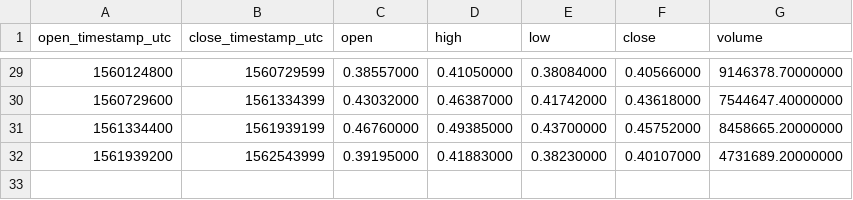
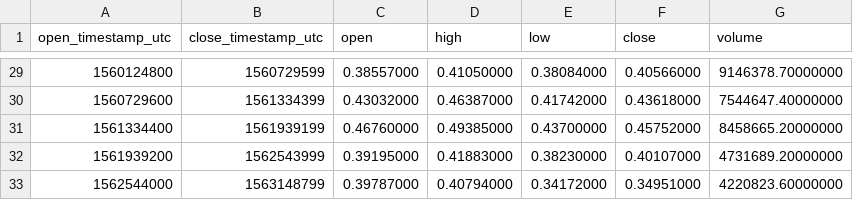
Before and after one commit to cryptobigbro/binance-XRPTUSD, a CSV file: binance-XRPTUSD-1w.csv, drawn as a sheet; only a part is shown, gaps mark what is left out.

```diff
--- a/binance-XRPTUSD-1w.csv
+++ b/binance-XRPTUSD-1w.csv
@@ -32 +32,2 @@ open_timestamp_utc,close_timestamp_utc,open,high,low,close,volume
 1561939200,1562543999,0.39195000,0.41883000,0.38230000,0.40107000,4731689.20000000
+1562544000,1563148799,0.39787000,0.40794000,0.34172000,0.34951000,4220823.60000000
```
Also changed, not shown: binance-XRPTUSD-1d.csv, binance-XRPTUSD-1h.csv.
